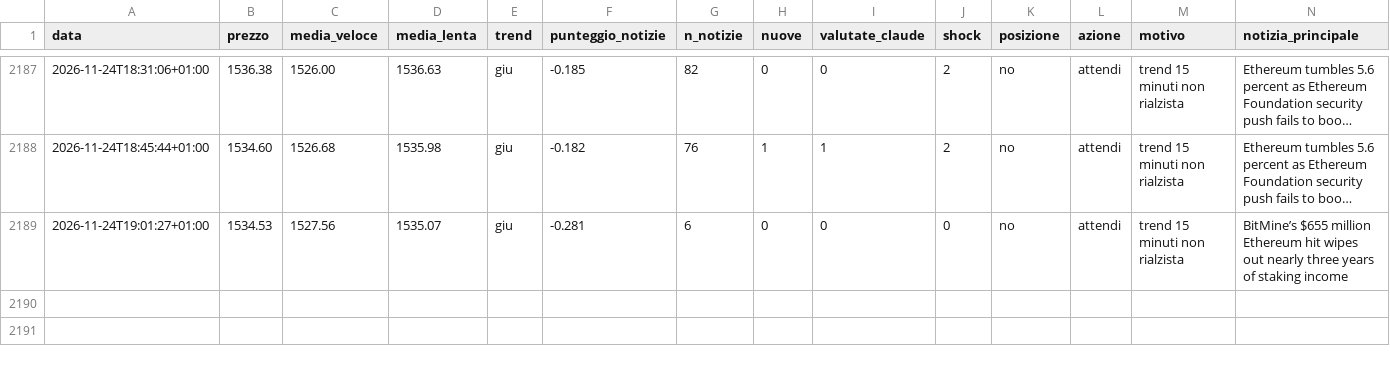
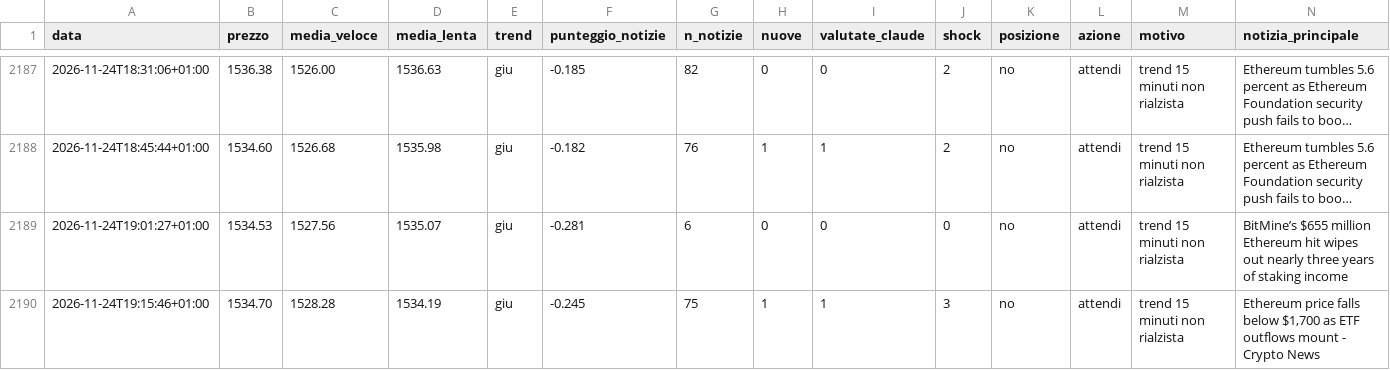
Before and after one commit to Van3d-max/sol-sentinel-, a CSV file: decisioni_eth_veloce.csv, drawn as a sheet; only a part is shown, gaps mark what is left out; long unchanged cells end in …; rows hold the shown columns only; the diff names each change by its address in the sheet, - before the commit and + after, or states it on an @@ line.

```diff
--- a/decisioni_eth_veloce.csv
+++ b/decisioni_eth_veloce.csv
+row 2190: 2026-11-24T19:15:46+01:00 | 1534.70 | 1528.28 | 1534.19 | giu | -0.245 | 75 | 1 | 1 | 3 | no | attendi | trend 15 minuti non rialzista | Ethereum price falls below $1,700 as ETF outflows mount - Crypto News
```
Also changed, not shown: decisioni_btc_veloce.csv, decisioni_shib_veloce.csv, 11 other files.
